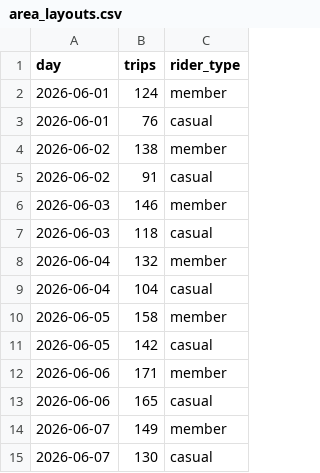
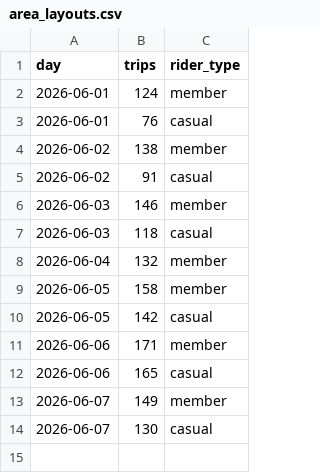
Before and after one commit to williamcotton/algraf, a CSV file: examples/area_layouts.csv, drawn as a sheet; the diff names each change by its address in the sheet, - before the commit and + after, or states it on an @@ line.

```diff
--- a/examples/area_layouts.csv
+++ b/examples/area_layouts.csv
-row 9: 2026-06-04 | 104 | casual
```
Also changed, not shown: 19 other files.
